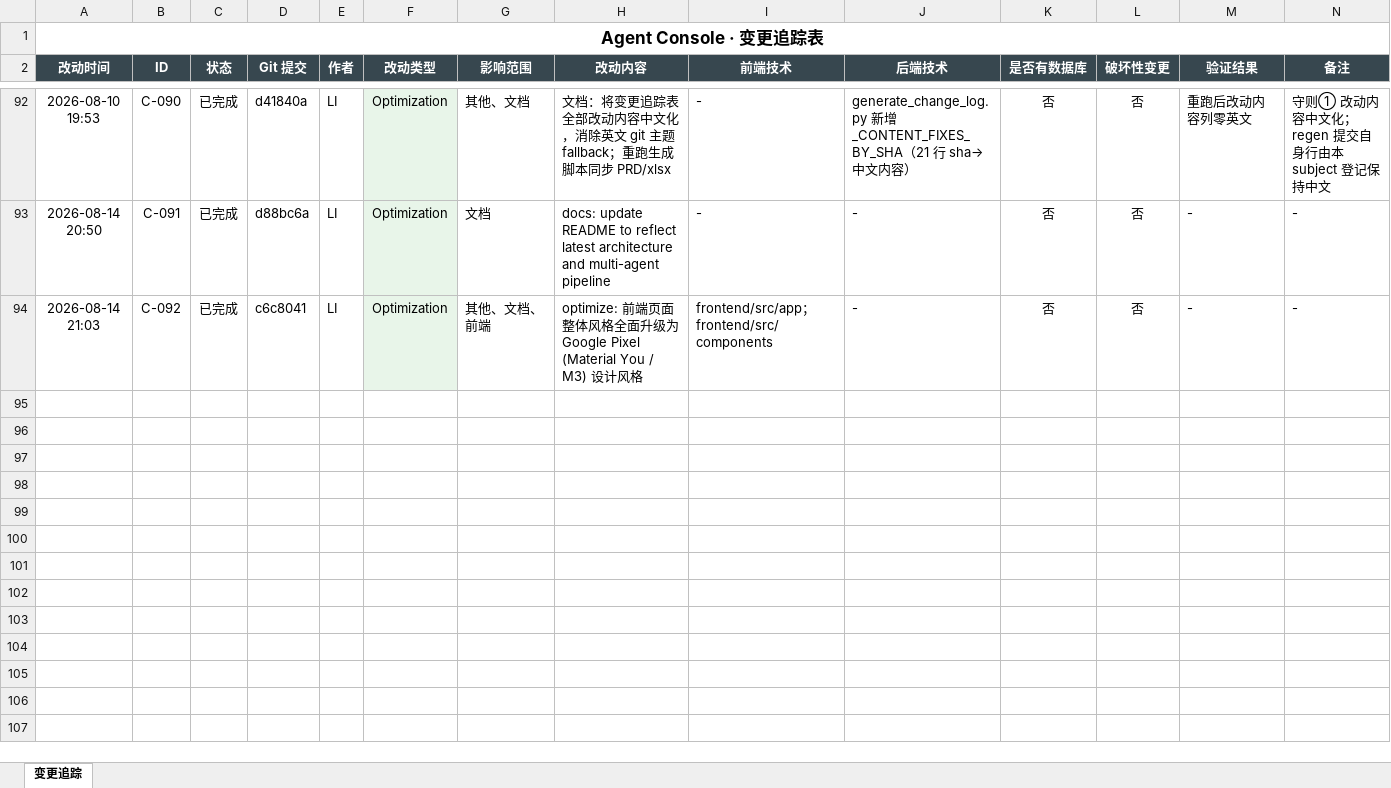
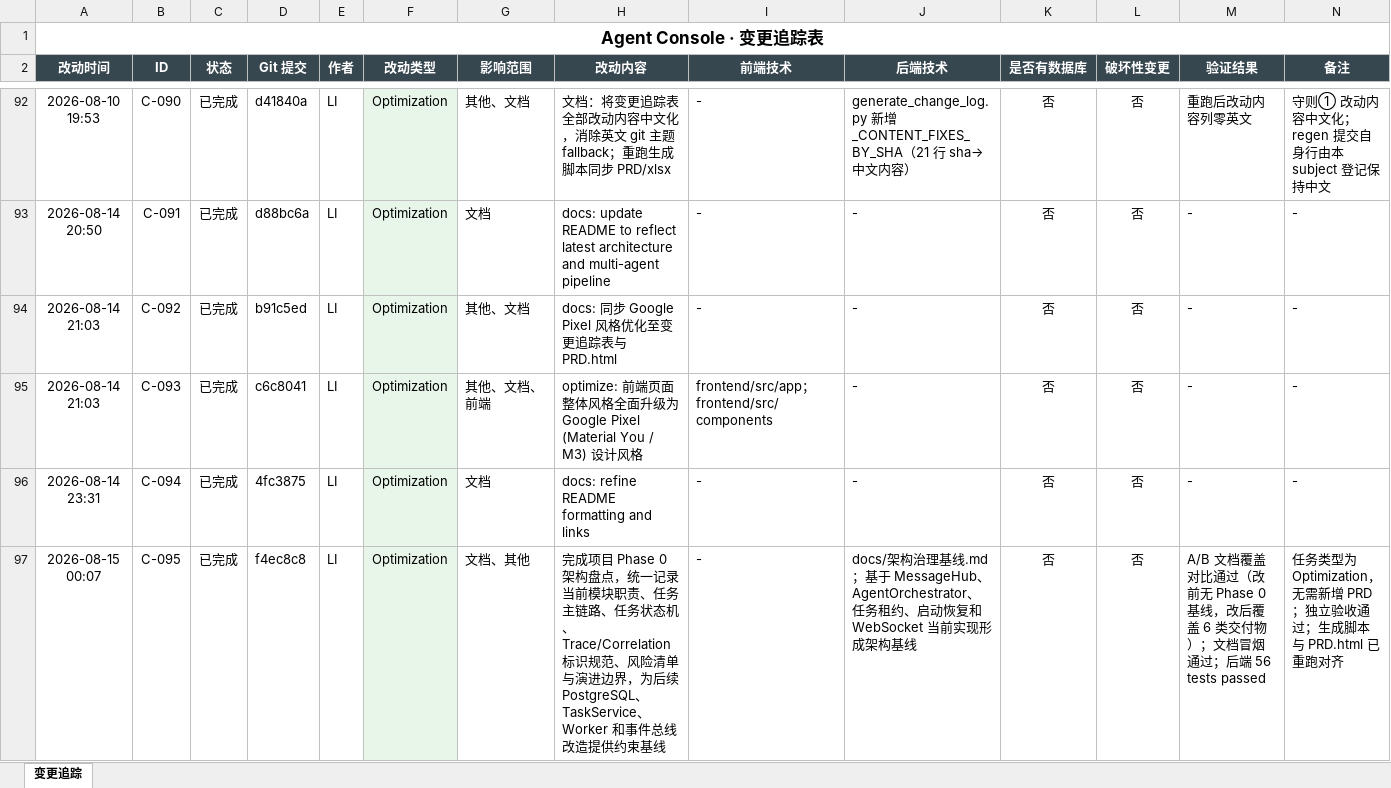
Before and after one commit to liwe123/Agent-Togterher, an Excel workbook: docs/Agent_Console_变更追踪.xlsx, sheet 变更追踪, drawn as a sheet; only a part is shown, gaps mark what is left out; values as stored, in another font and other column widths than the file's, no borders; the diff names each change by its address in the sheet, - before the commit and + after, or states it on an @@ line.

Commit message:
docs: 同步 Phase 0 变更追踪与 PRD 阅读器

```diff
--- a/docs/Agent_Console_变更追踪.xlsx (sheet 变更追踪)
+++ b/docs/Agent_Console_变更追踪.xlsx (sheet 变更追踪)
-D94 (Git 提交): c6c8041
+D94 (Git 提交): b91c5ed
-G94 (影响范围): 其他、文档、前端
+G94 (影响范围): 其他、文档
-H94 (改动内容): optimize: 前端页面整体风格全面升级为 Google Pixel (Material You / M3) 设计风格
+H94 (改动内容): docs: 同步 Google Pixel 风格优化至变更追踪表与 PRD.html
-I94 (前端技术): frontend/src/app；frontend/src/components
+I94 (前端技术): -
+row 95: 2026-08-14 21:03 | C-093 | 已完成 | c6c8041 | LI | Optimization | 其他、文档、前端 | optimize: 前端页面整体风格全面升级为 Google Pixel (Material You / M3) 设计风格 | frontend/src/app；frontend/src/components | - | 否 | 否 | - | -
+row 96: 2026-08-14 23:31 | C-094 | 已完成 | 4fc3875 | LI | Optimization | 文档 | docs: refine README formatting and links | - | - | 否 | 否 | - | -
+row 97: 2026-08-15 00:07 | C-095 | 已完成 | f4ec8c8 | LI | Optimization | 文档、其他 | 完成项目 Phase 0 架构盘点，统一记录当前模块职责、任务主链路、任务状态机、Trace/Correlation 标识规范、风险清单与演进边界，为后续 PostgreSQL、TaskService、Worker 和事件总线改造提供约束基线 | - | docs/架构治理基线.md；基于 MessageHub、AgentOrchestrator、任务租约、启动恢复和 WebSocket 当前实现形成架构基线 | 否 | 否 | A/B 文档覆盖对比通过（改前无 Phase 0 基线，改后覆盖 6 类交付物）；文档冒烟通过；后端 56 tests passed | 任务类型为 Optimization，无需新增 PRD；独立验收通过；生成脚本与 PRD.html 已重跑对齐
```
Also changed, not shown: 2 other files.
